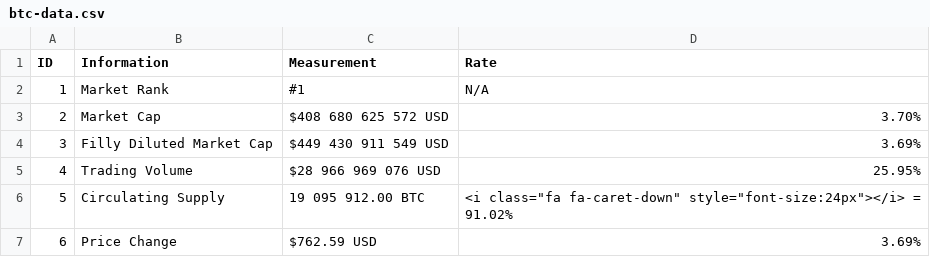
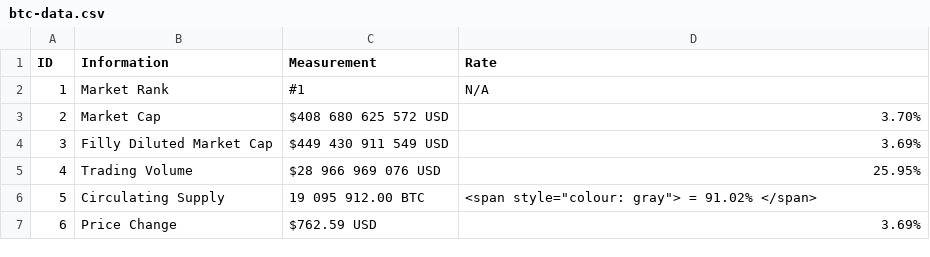
Before and after one commit to 217148/soft-dev, a CSV file: btc-data.csv, drawn as a sheet.

Commit message:
Update btc-data.csv

```diff
--- a/btc-data.csv
+++ b/btc-data.csv
@@ -5,3 +5,3 @@ ID,Information,Measurement,Rate
 4,Trading Volume,$28 966 969 076 USD,25.95%
-5,Circulating Supply,19 095 912.00 BTC, <i class="fa fa-caret-down" style="font-size:24px"></i> = 91.02%
+5,Circulating Supply,19 095 912.00 BTC, <span style="colour: gray"> = 91.02% </span>
 6,Price Change,$762.59 USD,3.69%
```
